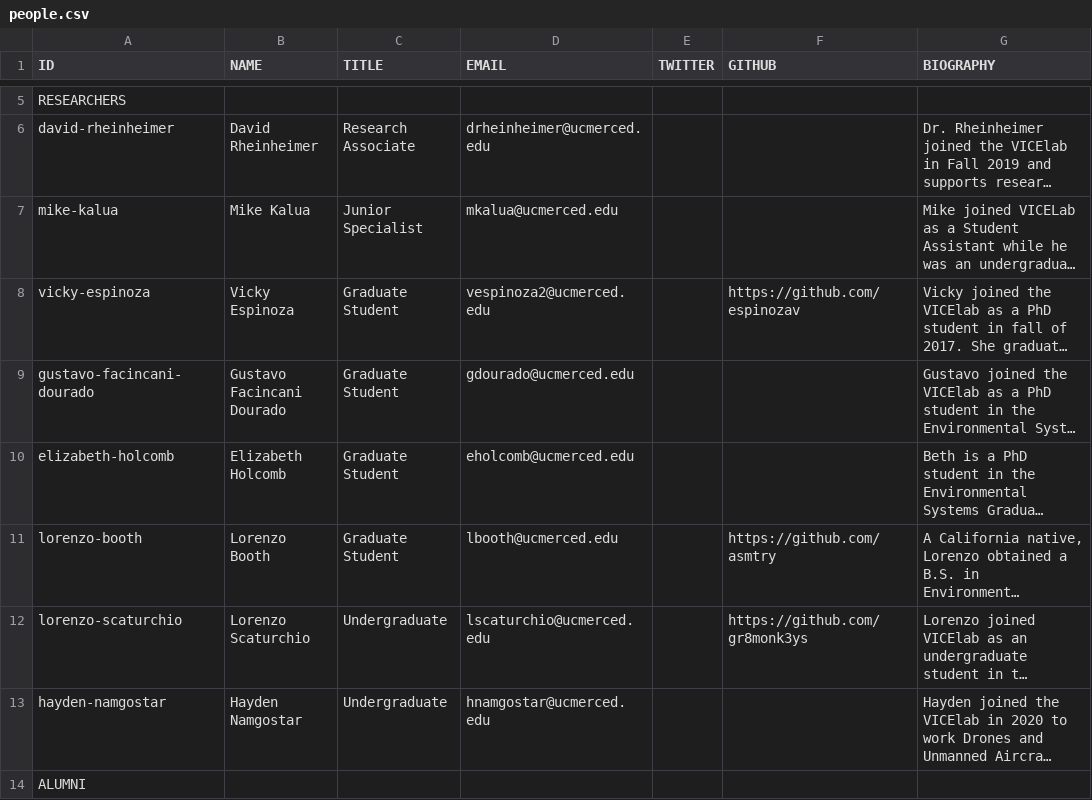
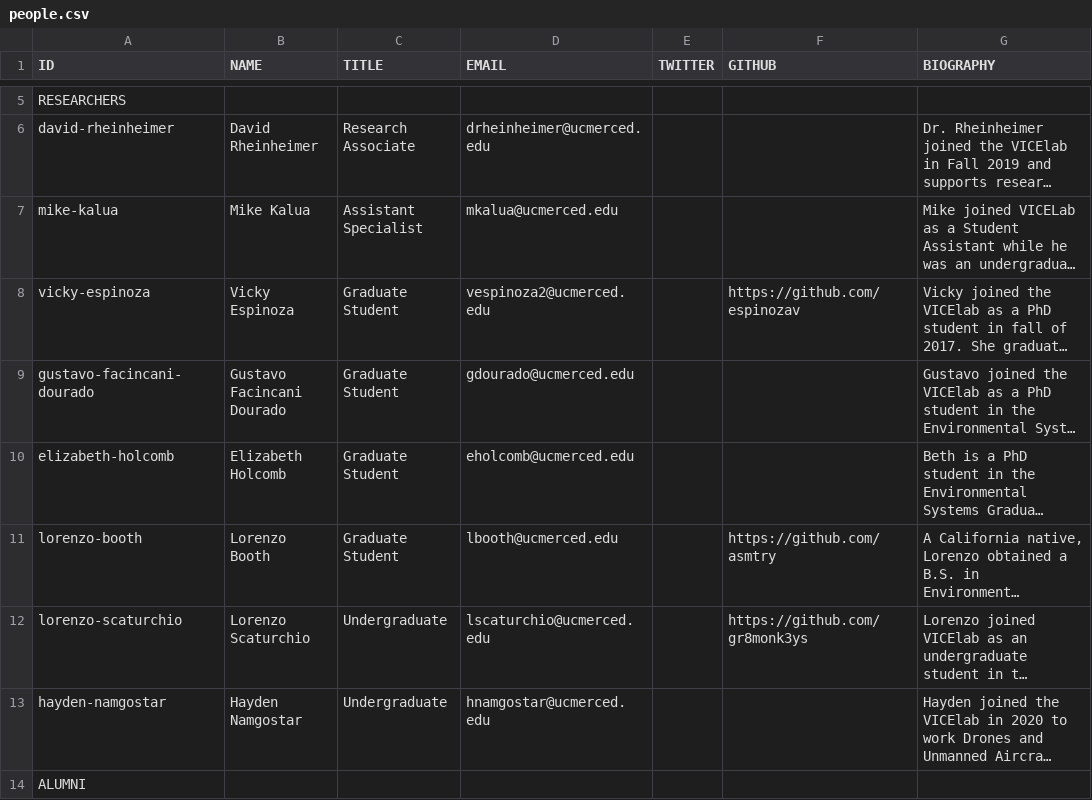
Before and after one commit to vicelab/vicelab.github.io, a CSV file: people.csv, drawn as a sheet; only a part is shown, gaps mark what is left out; long unchanged cells end in …; the diff names each change by its address in the sheet, - before the commit and + after, or states it on an @@ line.

Commit message:
MK title

```diff
--- a/people.csv
+++ b/people.csv
-C7 (TITLE): Junior Specialist
+C7 (TITLE): Assistant Specialist
```
